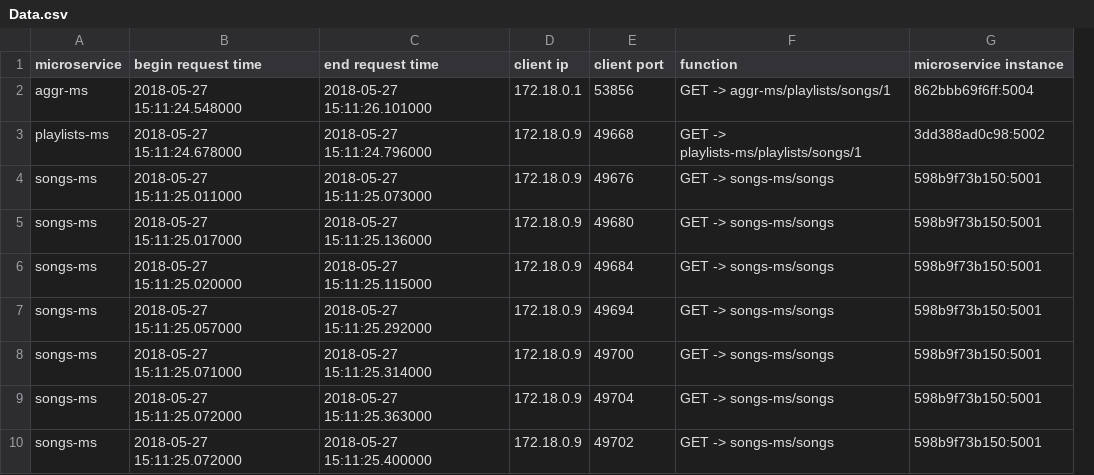
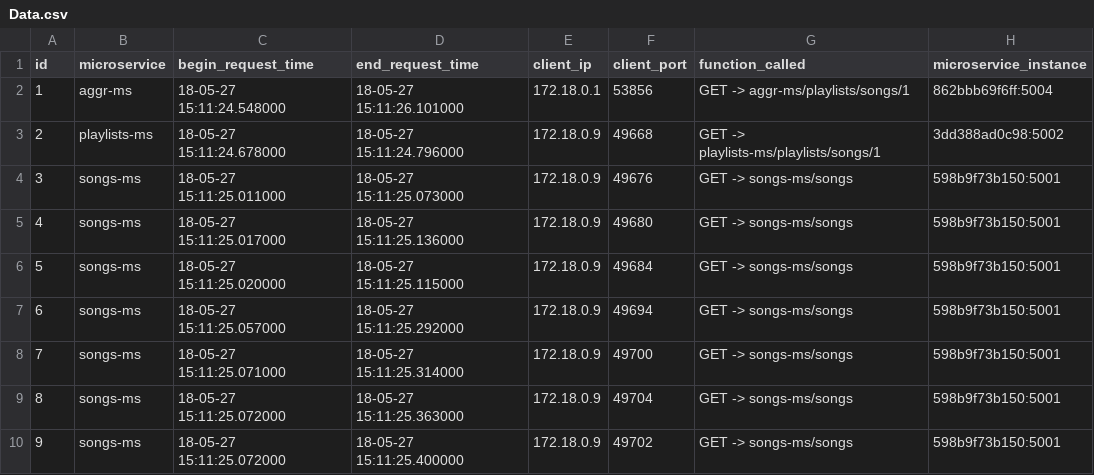
Before and after one commit to fabiopina/microservices, a CSV file: Log_Server/Data.csv, drawn as a sheet; only a part is shown; removed rows and columns are numbered as before the commit, all else as after; the diff names each change by its address in the sheet, - before the commit and + after, or states it on an @@ line.

Commit message:
updated log_server. Removed Scripts project. Updated dependencies to Zuul and Eureka

```diff
--- a/Log_Server/Data.csv
+++ b/Log_Server/Data.csv
+column A (id), rows 2-10: 1 | 2 | 3 | 4 | 5 | 6 | 7 | 8 | 9
-column B (begin request time), rows 2-10: 2018-05-27 15:11:24.548000 | 2018-05-27 15:11:24.678000 | 2018-05-27 15:11:25.011000 | 2018-05-27 15:11:25.017000 | 2018-05-27 15:11:25.020000 | 2018-05-27 15:11:25.057000 | 2018-05-27 15:11:25.071000 | 2018-05-27 15:11:25.072000 | 2018-05-27 15:11:25.072000
-column C (end request time), rows 2-10: 2018-05-27 15:11:26.101000 | 2018-05-27 15:11:24.796000 | 2018-05-27 15:11:25.073000 | 2018-05-27 15:11:25.136000 | 2018-05-27 15:11:25.115000 | 2018-05-27 15:11:25.292000 | 2018-05-27 15:11:25.314000 | 2018-05-27 15:11:25.363000 | 2018-05-27 15:11:25.400000
+column C (begin_request_time), rows 2-10: 18-05-27 15:11:24.548000 | 18-05-27 15:11:24.678000 | 18-05-27 15:11:25.011000 | 18-05-27 15:11:25.017000 | 18-05-27 15:11:25.020000 | 18-05-27 15:11:25.057000 | 18-05-27 15:11:25.071000 | 18-05-27 15:11:25.072000 | 18-05-27 15:11:25.072000
+column D (end_request_time), rows 2-10: 18-05-27 15:11:26.101000 | 18-05-27 15:11:24.796000 | 18-05-27 15:11:25.073000 | 18-05-27 15:11:25.136000 | 18-05-27 15:11:25.115000 | 18-05-27 15:11:25.292000 | 18-05-27 15:11:25.314000 | 18-05-27 15:11:25.363000 | 18-05-27 15:11:25.400000
-E1: client ip
+E1: client_ip
-F1: client port
+F1: client_port
-G1: function
+G1: function_called
-H1: microservice instance
+H1: microservice_instance
```
Also changed, not shown: 17 other files.
